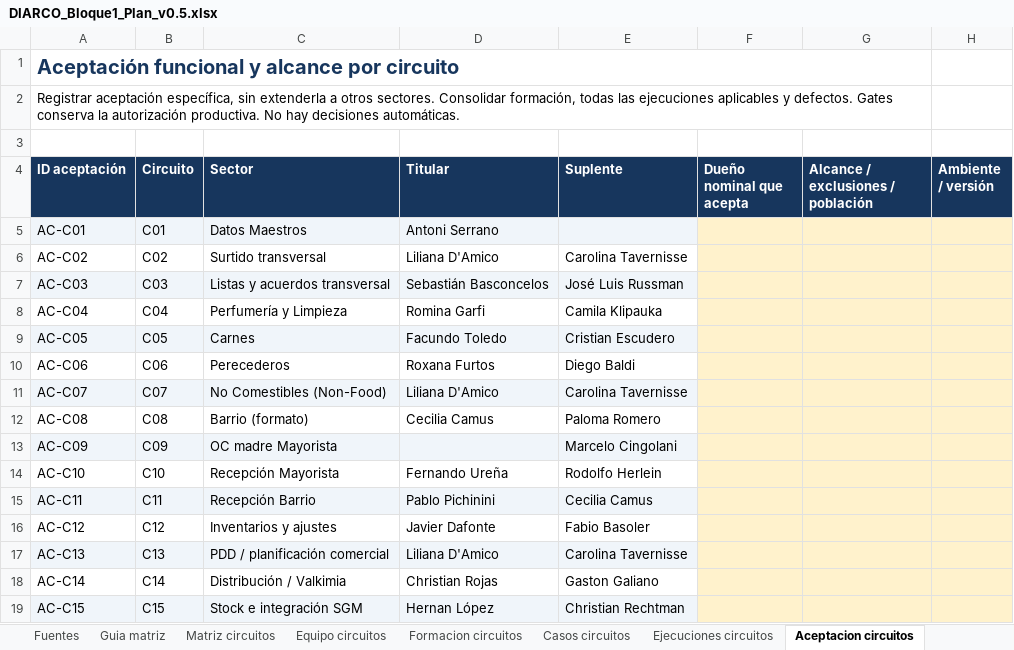
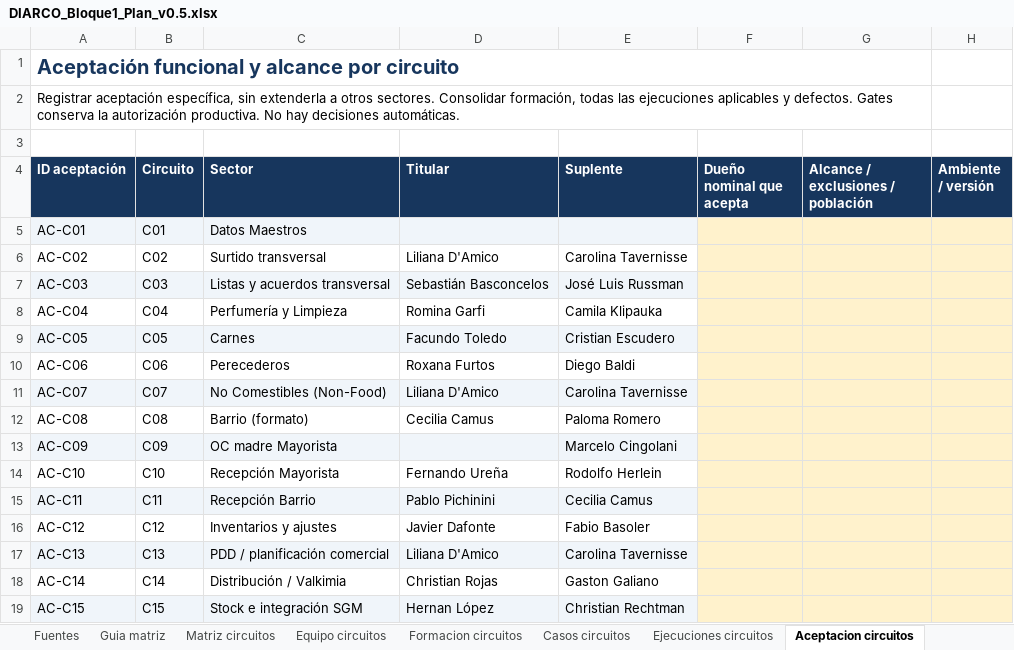
Before and after one commit to EWECORP/CNX_BLOQUE1, an Excel workbook: outputs/20261105/DIARCO_Bloque1_Plan_v0.5.xlsx, sheet Aceptacion circuitos, drawn as a sheet; only a part is shown; values as stored, in another font and other column widths than the file's, no borders; the diff names each change by its address in the sheet, - before the commit and + after, or states it on an @@ line.

```diff
--- a/outputs/20261105/DIARCO_Bloque1_Plan_v0.5.xlsx (sheet Aceptacion circuitos)
+++ b/outputs/20261105/DIARCO_Bloque1_Plan_v0.5.xlsx (sheet Aceptacion circuitos)
-D5 (Titular): Antoni Serrano
+D5 (Titular): (empty)
```
Also changed, not shown: 5 other files.
